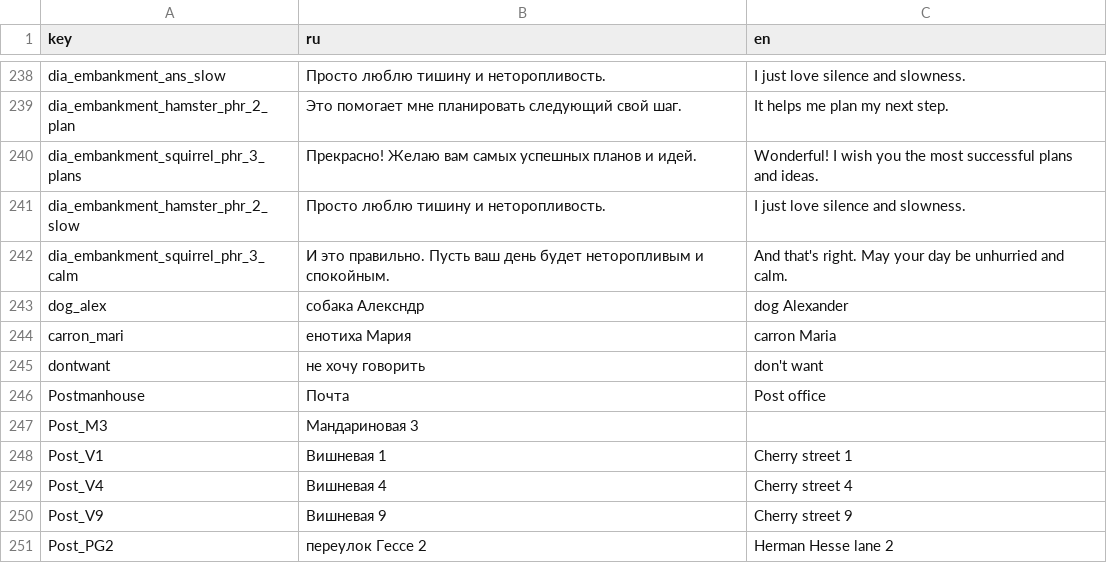
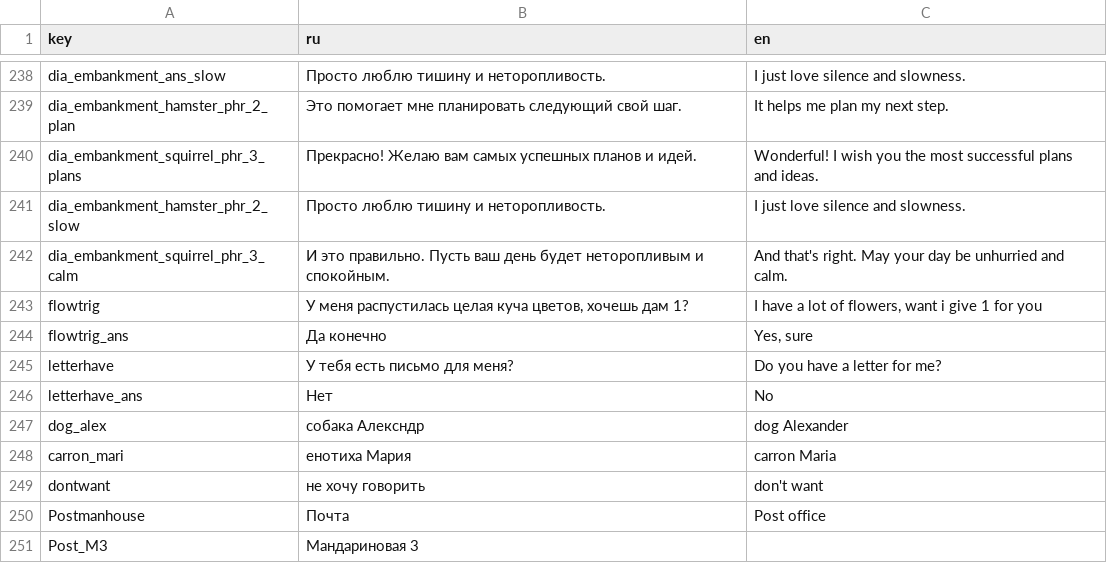
Before and after one commit to SyMoRk56/NTO_Burgers, a CSV file: Assets/Resources/Localization/Localization.csv, drawn as a sheet; only a part is shown, gaps mark what is left out; the shorter side is filled out with more unchanged rows; the diff names each change by its address in the sheet, - before the commit and + after, or states it on an @@ line.

```diff
--- a/Assets/Resources/Localization/Localization.csv
+++ b/Assets/Resources/Localization/Localization.csv
+row 243: flowtrig | У меня распустилась целая куча цветов, хочешь дам 1? | I have a lot of flowers, want i give 1 for you
+row 244: flowtrig_ans | Да конечно | Yes, sure
+row 245: letterhave | У тебя есть письмо для меня? | Do you have a letter for me?
+row 246: letterhave_ans | Нет | No
```
Also changed, not shown: 14 other files.
